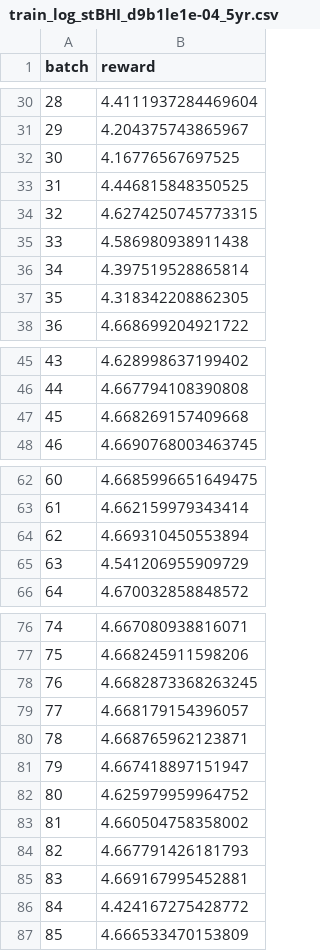
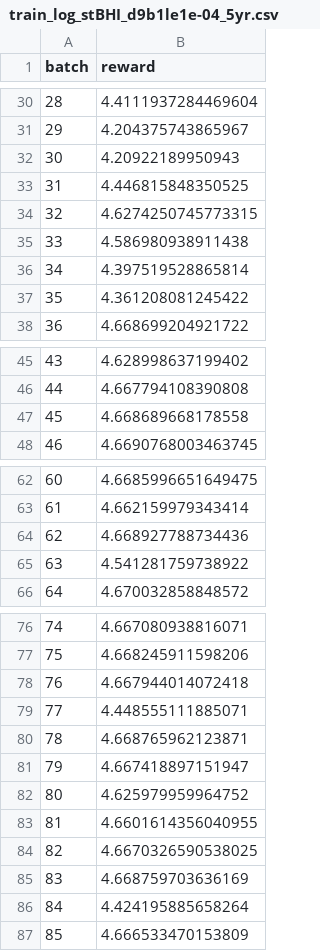
Before and after one commit to SAMIRHOSEIN/risk-based-bhi-softtree-ppo, a CSV file: results/train_log_stBHI_d9b1le1e-04_5yr.csv, drawn as a sheet; only a part is shown, gaps mark what is left out.

```diff
--- a/results/train_log_stBHI_d9b1le1e-04_5yr.csv
+++ b/results/train_log_stBHI_d9b1le1e-04_5yr.csv
@@ -31,3 +31,3 @@ batch,reward
 29,4.204375743865967
-30,4.16776567697525
+30,4.20922189950943
 31,4.446815848350525
@@ -36,3 +36,3 @@ batch,reward
 34,4.397519528865814
-35,4.318342208862305
+35,4.361208081245422
 36,4.668699204921722
@@ -46,3 +46,3 @@ batch,reward
 44,4.667794108390808
-45,4.668269157409668
+45,4.668689668178558
 46,4.6690768003463745
@@ -63,4 +63,4 @@ batch,reward
 61,4.662159979343414
-62,4.669310450553894
-63,4.541206955909729
+62,4.668927788734436
+63,4.541281759738922
 64,4.670032858848572
@@ -77,4 +77,4 @@ batch,reward
 75,4.668245911598206
-76,4.6682873368263245
-77,4.668179154396057
+76,4.667944014072418
+77,4.448555111885071
 78,4.668765962123871
@@ -82,6 +82,6 @@ batch,reward
 80,4.625979959964752
-81,4.660504758358002
-82,4.667791426181793
-83,4.669167995452881
-84,4.424167275428772
+81,4.6601614356040955
+82,4.6670326590538025
+83,4.668759703636169
+84,4.424195885658264
 85,4.666533470153809
```
Also changed, not shown: 5 other files.
